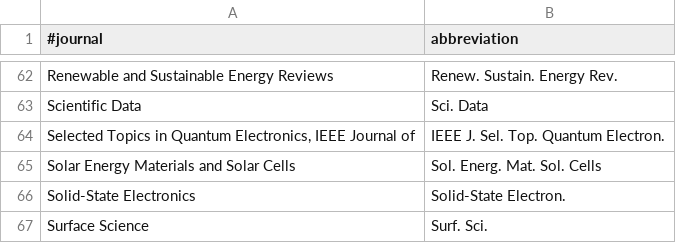
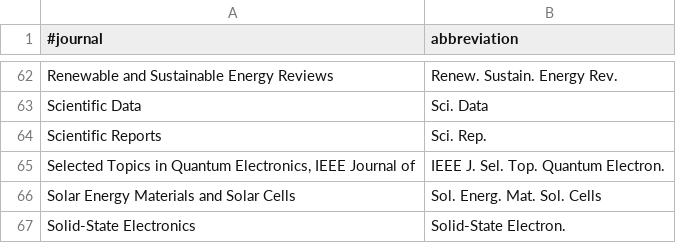
Before and after one commit to e-kwsm/TEXMFHOME, a TSV file: bibtex/biber/journal_list.tsv, drawn as a sheet; only a part is shown, gaps mark what is left out; the shorter side is filled out with more unchanged rows; the diff names each change by its address in the sheet, - before the commit and + after, or states it on an @@ line.

Commit message:
bibtex/biber/biber.conf bibtex/biber/journal_list.tsv

```diff
--- a/bibtex/biber/journal_list.tsv
+++ b/bibtex/biber/journal_list.tsv
+row 64: Scientific Reports | Sci. Rep.
```
Also changed, not shown: 1 other file.
